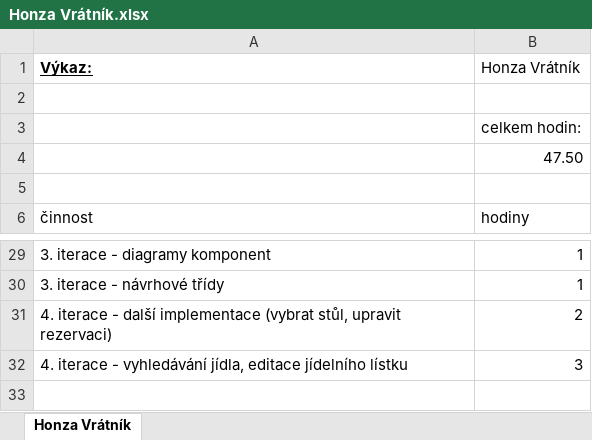
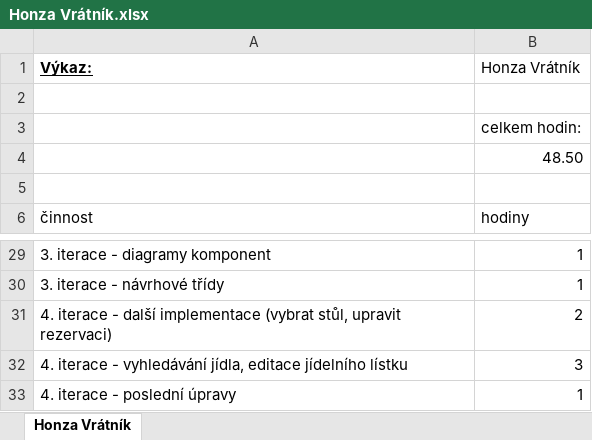
Before and after one commit to PinkN-RestauracePlus/RestauracePlus, an Excel workbook: Výkazy/Honza Vrátník.xlsx, sheet Honza Vrátník, drawn as a sheet; only a part is shown, gaps mark what is left out; values as stored, in another font and other column widths than the file's, no borders; the diff names each change by its address in the sheet, - before the commit and + after, or states it on an @@ line.

```diff
--- a/Výkazy/Honza Vrátník.xlsx (sheet Honza Vrátník)
+++ b/Výkazy/Honza Vrátník.xlsx (sheet Honza Vrátník)
-B4 (Honza Vrátník): 47.50
+B4 (Honza Vrátník): 48.50
+row 33: 4. iterace - poslední úpravy | 1
```
Also changed, not shown: 3 other files.
